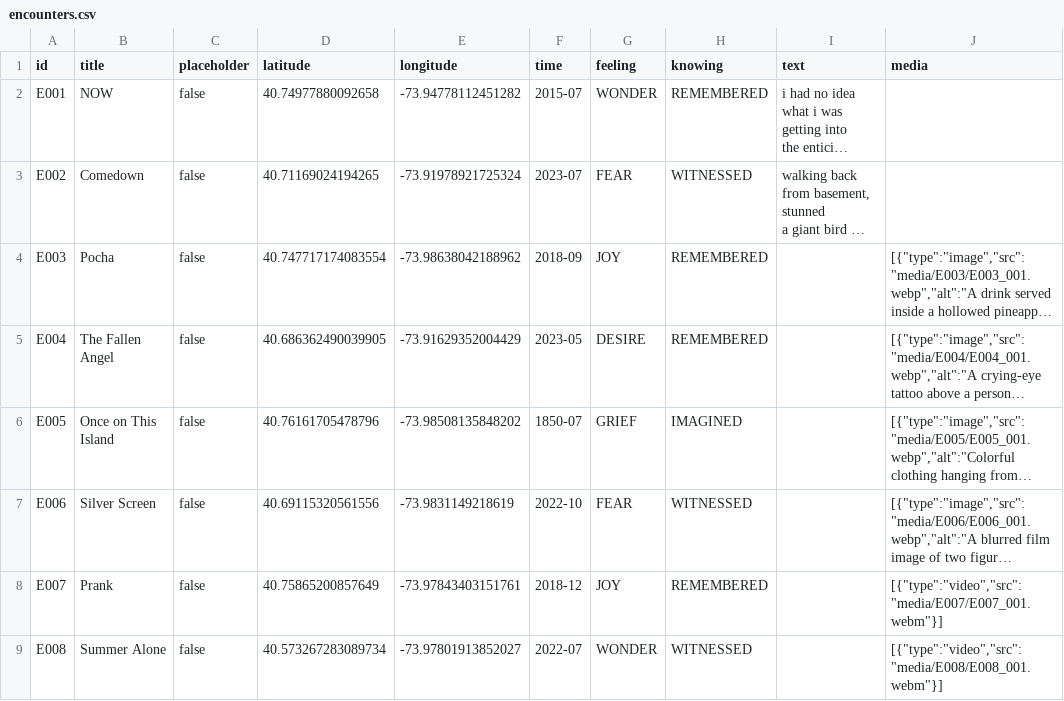
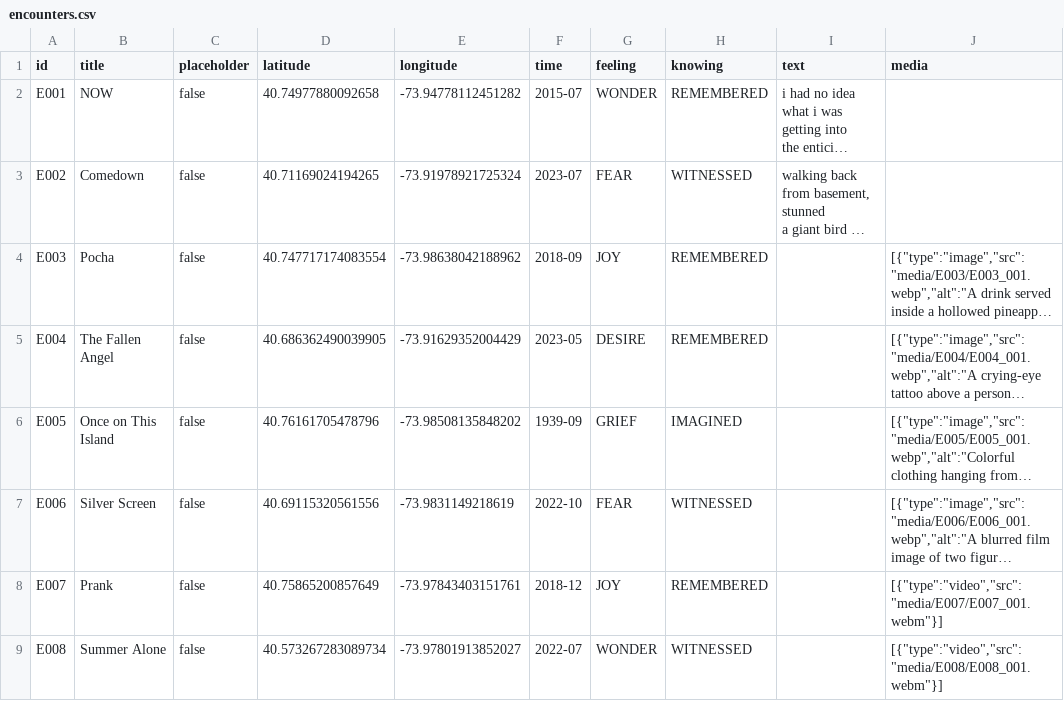
Before and after one commit to kvnchpl/desire-path, a CSV file: data/encounters.csv, drawn as a sheet; only a part is shown; long unchanged cells end in …; the diff names each change by its address in the sheet, - before the commit and + after, or states it on an @@ line.

```diff
--- a/data/encounters.csv
+++ b/data/encounters.csv
-F6 (time): 1850-07
+F6 (time): 1939-09
```
Also changed, not shown: 1 other file.
